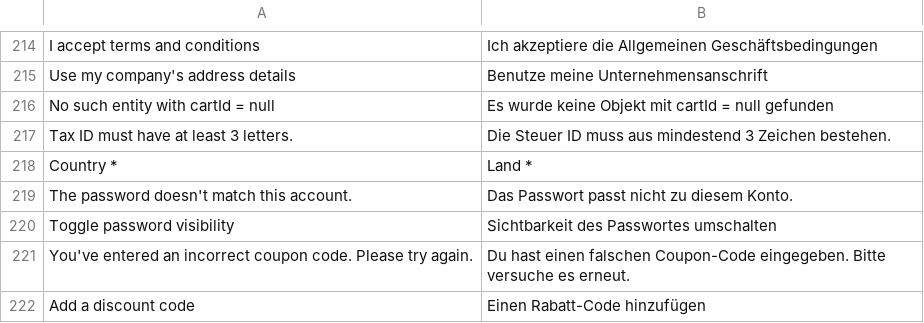
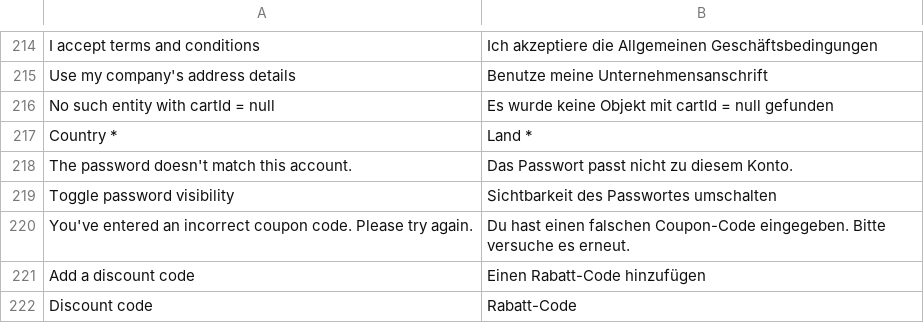
Before and after one commit to vuestorefront/vue-storefront, a CSV file: core/i18n/resource/i18n/de-DE.csv, drawn as a sheet; only a part is shown, gaps mark what is left out; the shorter side is filled out with more unchanged rows; the diff names each change by its address in the sheet, - before the commit and + after, or states it on an @@ line.

```diff
--- a/core/i18n/resource/i18n/de-DE.csv
+++ b/core/i18n/resource/i18n/de-DE.csv
-row 217: Tax ID must have at least 3 letters. | Die Steuer ID muss aus mindestend 3 Zeichen bestehen.
```
Also changed, not shown: core/i18n/resource/i18n/fr-FR.csv, core/i18n/resource/i18n/jp-JP.csv, 6 other files.
